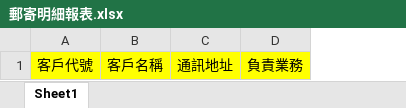
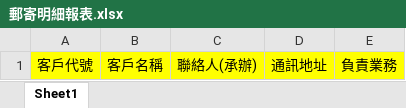
Before and after one commit to mitwitCTC/G-Tai, an Excel workbook: src/assets/郵寄明細報表.xlsx, sheet Sheet1, drawn as a sheet; values as stored, in another font and other column widths than the file's, no borders; the diff names each change by its address in the sheet, - before the commit and + after, or states it on an @@ line.

```diff
--- a/src/assets/郵寄明細報表.xlsx (sheet Sheet1)
+++ b/src/assets/郵寄明細報表.xlsx (sheet Sheet1)
+column C, row 1: 聯絡人(承辦)
```
Also changed, not shown: src/assets/中油匯出.xlsx, 13 other files.
